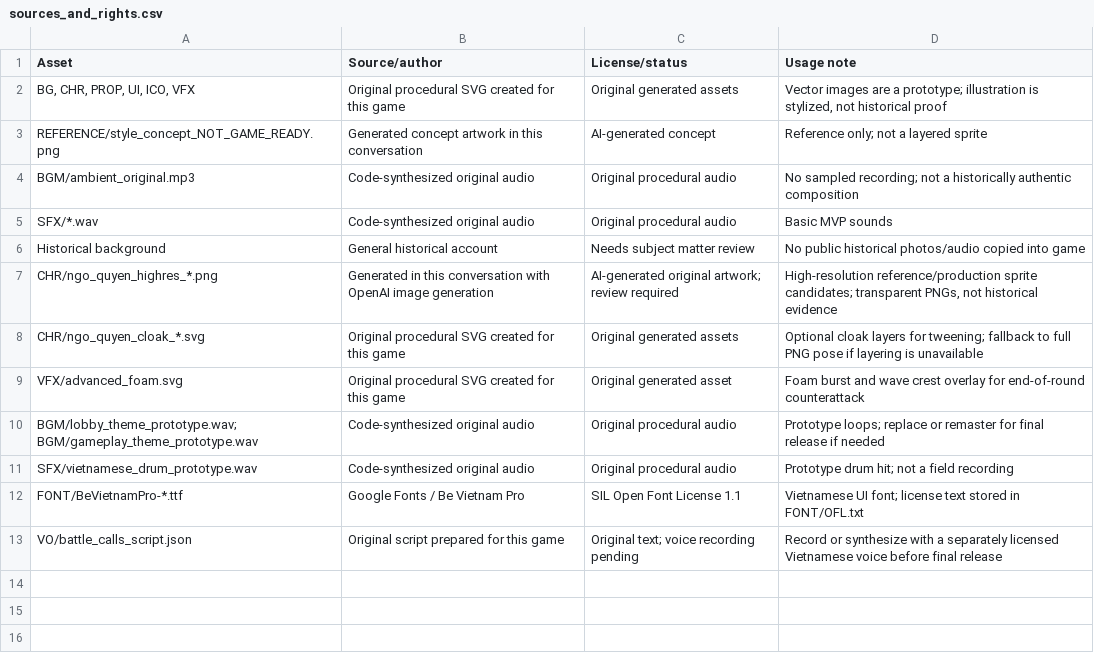
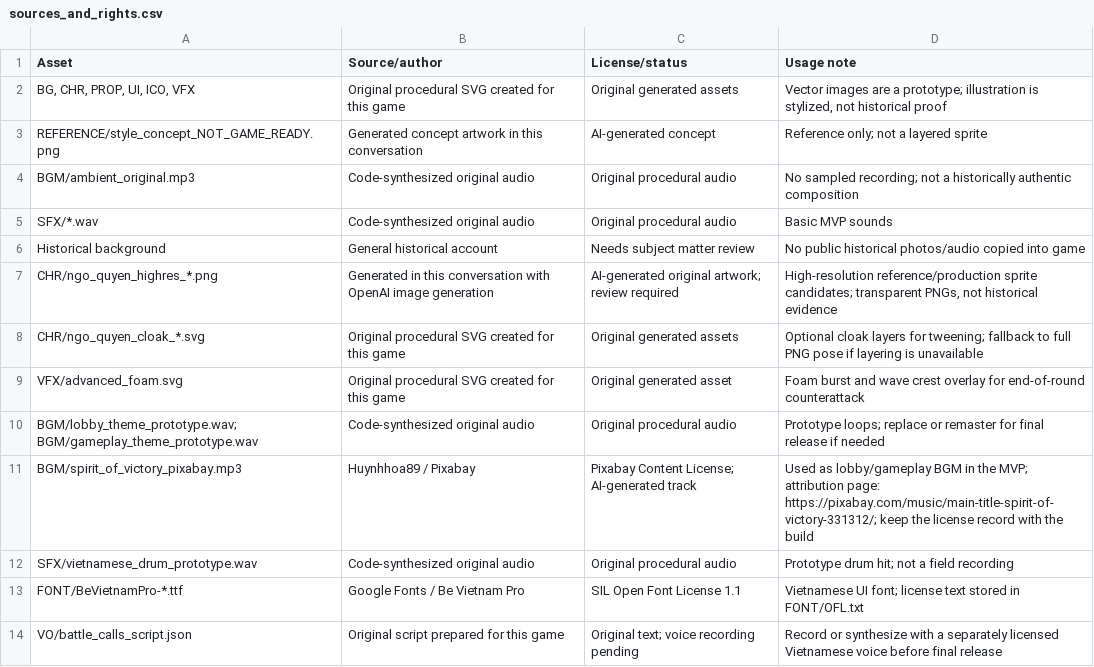
Before and after one commit to mil352k5-ux/MiniGame_TranDiaCocBD, a CSV file: SOURCES/sources_and_rights.csv, drawn as a sheet.

Commit message:
Add Spirit of Victory gameplay BGM

```diff
--- a/SOURCES/sources_and_rights.csv
+++ b/SOURCES/sources_and_rights.csv
@@ -10,2 +10,3 @@
 "BGM/lobby_theme_prototype.wav; BGM/gameplay_theme_prototype.wav","Code-synthesized original audio","Original procedural audio","Prototype loops; replace or remaster for final release if needed"
+"BGM/spirit_of_victory_pixabay.mp3","Huynhhoa89 / Pixabay","Pixabay Content License; AI-generated track","Used as lobby/gameplay BGM in the MVP; attribution page: https://pixabay.com/music/main-title-spirit-of-victory-331312/; keep the license record with the build"
 "SFX/vietnamese_drum_prototype.wav","Code-synthesized original audio","Original procedural audio","Prototype drum hit; not a field recording"
```
Also changed, not shown: 4 other files.
